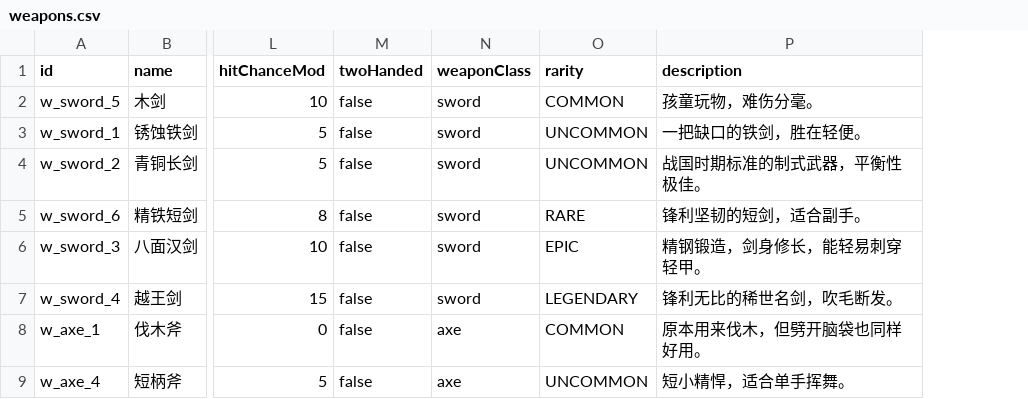
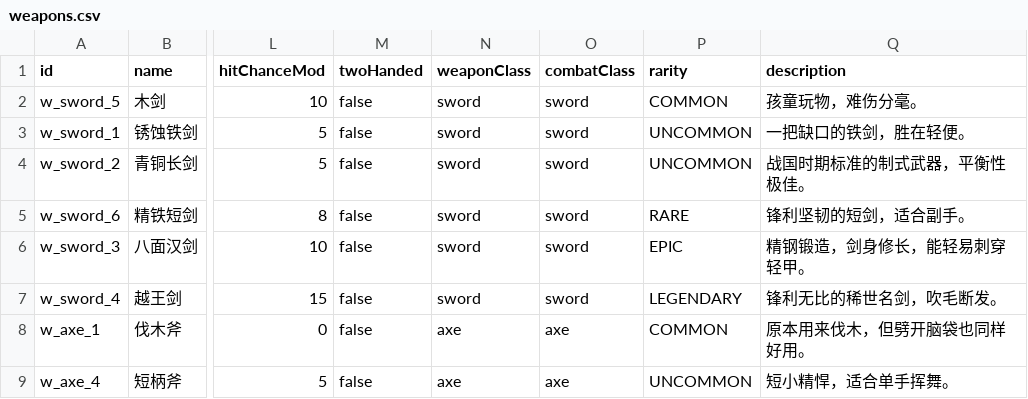
Before and after one commit to Fater666/QingBrother, a CSV file: csv/weapons.csv, drawn as a sheet; only a part is shown, gaps mark what is left out; the diff names each change by its address in the sheet, - before the commit and + after, or states it on an @@ line.

```diff
--- a/csv/weapons.csv
+++ b/csv/weapons.csv
+column O (combatClass), rows 2-9: sword | sword | sword | sword | sword | sword | axe | axe
```
Also changed, not shown: csv/backgrounds.csv, 8 other files.
